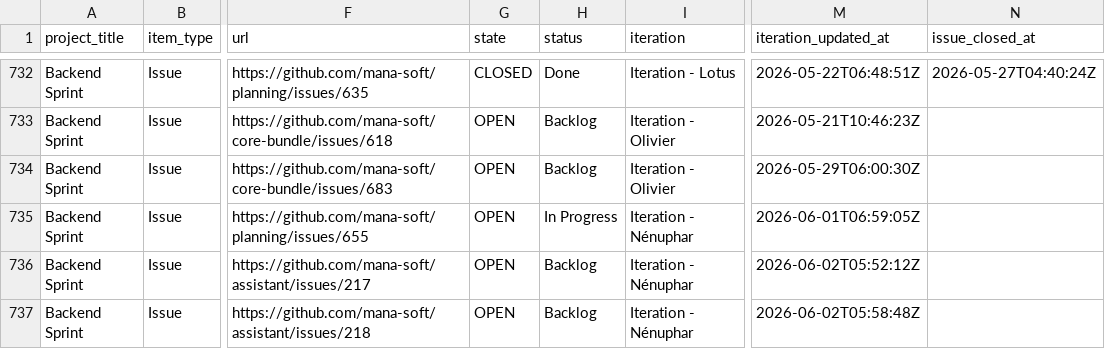
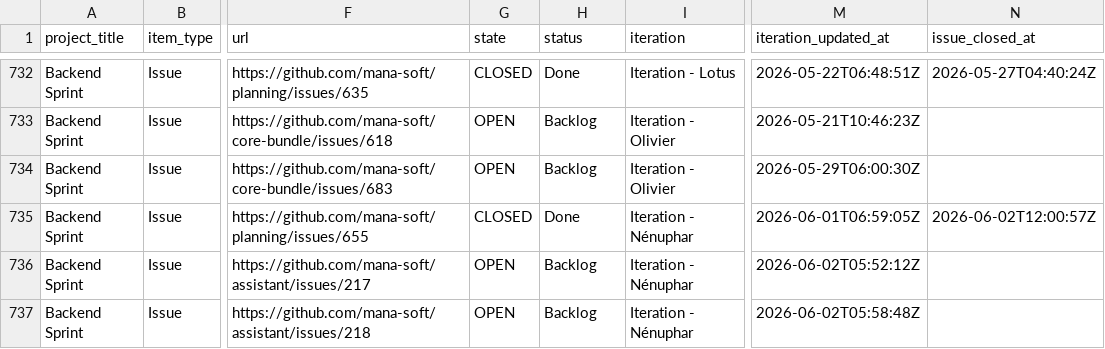
Before and after one commit to siven76/dev-dashboard, a CSV file: docs/briefs/mana-soft-project-1-items.csv, drawn as a sheet; only a part is shown, gaps mark what is left out; the diff names each change by its address in the sheet, - before the commit and + after, or states it on an @@ line.

```diff
--- a/docs/briefs/mana-soft-project-1-items.csv
+++ b/docs/briefs/mana-soft-project-1-items.csv
-G735 (state): OPEN
+G735 (state): CLOSED
-H735 (status): In Progress
+H735 (status): Done
-N735 (issue_closed_at): (empty)
+N735 (issue_closed_at): 2026-06-02T12:00:57Z
```
Also changed, not shown: 1 other file.
